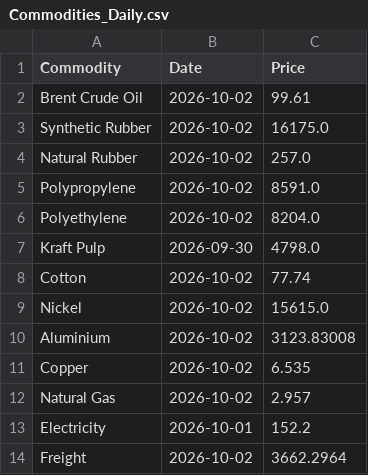
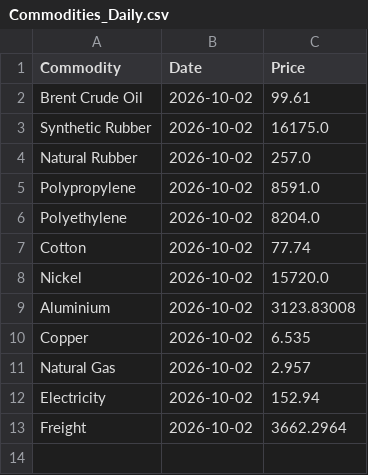
Before and after one commit to NWLPSDataReporting/commodity-tracker, a CSV file: Commodities_Daily.csv, drawn as a sheet.

```diff
--- a/Commodities_Daily.csv
+++ b/Commodities_Daily.csv
@@ -6,5 +6,4 @@ Polypropylene,2026-10-02,8591.0
 Polyethylene,2026-10-02,8204.0
-Kraft Pulp,2026-09-30,4798.0
 Cotton,2026-10-02,77.74
-Nickel,2026-10-02,15615.0
+Nickel,2026-10-02,15720.0
 Aluminium,2026-10-02,3123.83008
@@ -12,3 +11,3 @@ Copper,2026-10-02,6.535
 Natural Gas,2026-10-02,2.957
-Electricity,2026-10-01,152.2
+Electricity,2026-10-02,152.94
 Freight,2026-10-02,3662.2964
```
